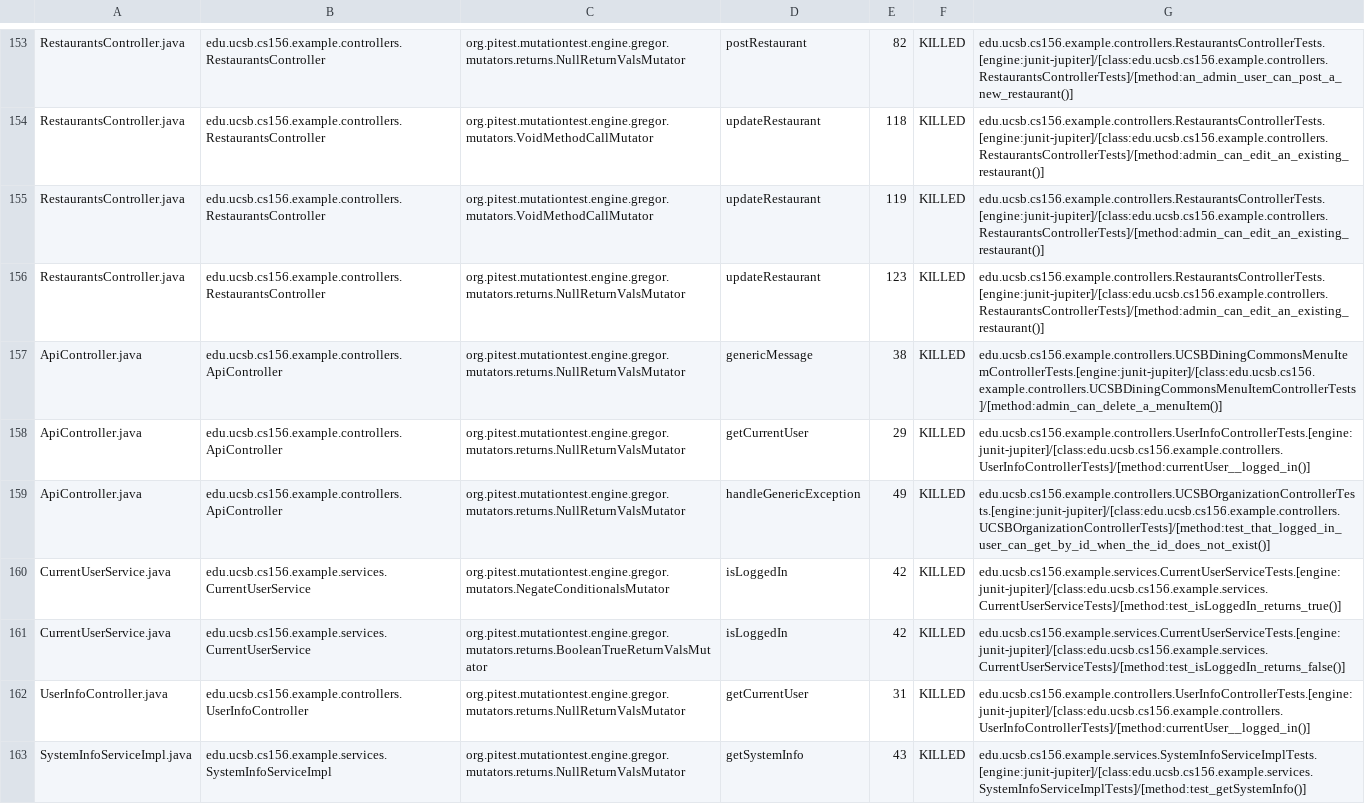
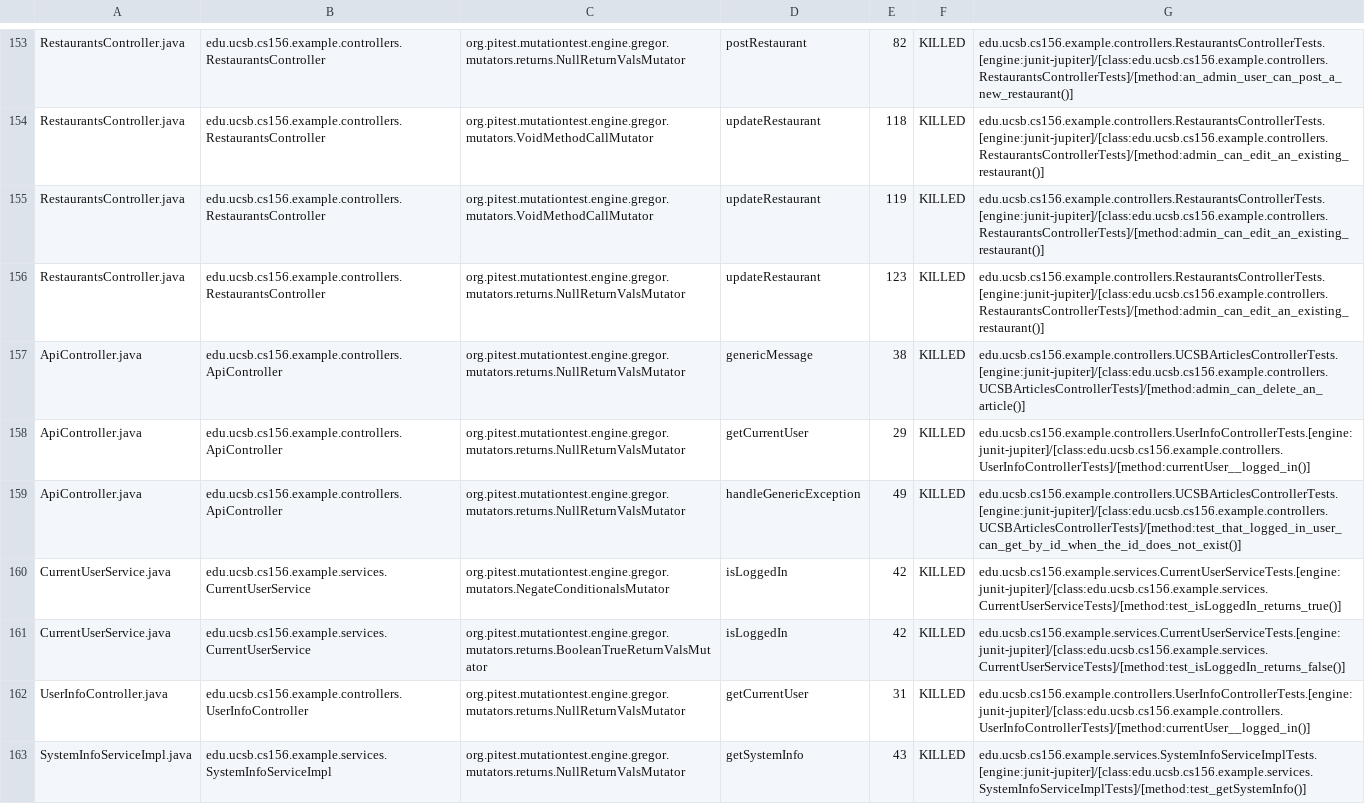
Before and after one commit to ucsb-cs156-f24/team02-f24-01, a CSV file: pitest/mutations.csv, drawn as a sheet; only a part is shown, gaps mark what is left out.

Commit message:
Deploying to gh-pages from @ ucsb-cs156-f24/team02-f24-01@6c13d97418276295c18f197dbb1095d4445b1c89 🚀

```diff
--- a/pitest/mutations.csv
+++ b/pitest/mutations.csv
@@ -156,5 +156,5 @@ RestaurantsController.java,edu.ucsb.cs156.example.controllers.RestaurantsControl
 RestaurantsController.java,edu.ucsb.cs156.example.controllers.RestaurantsController,org.pitest.mutationtest.engine.gregor.mutators.returns.NullReturnValsMutator,updateRestaurant,123,KILLED,edu.ucsb.cs156.example.controllers.RestaurantsControllerTests.[engine:junit-jupiter]/[class:edu.ucsb.cs156.example.controllers.RestaurantsControllerTests]/[method:admin_can_edit_an_existing_restaurant()]
-ApiController.java,edu.ucsb.cs156.example.controllers.ApiController,org.pitest.mutationtest.engine.gregor.mutators.returns.NullReturnValsMutator,genericMessage,38,KILLED,edu.ucsb.cs156.example.controllers.UCSBDiningCommonsMenuItemControllerTests.[engine:junit-jupiter]/[class:edu.ucsb.cs156.example.controllers.UCSBDiningCommonsMenuItemControllerTests]/[method:admin_can_delete_a_menuItem()]
+ApiController.java,edu.ucsb.cs156.example.controllers.ApiController,org.pitest.mutationtest.engine.gregor.mutators.returns.NullReturnValsMutator,genericMessage,38,KILLED,edu.ucsb.cs156.example.controllers.UCSBArticlesControllerTests.[engine:junit-jupiter]/[class:edu.ucsb.cs156.example.controllers.UCSBArticlesControllerTests]/[method:admin_can_delete_an_article()]
 ApiController.java,edu.ucsb.cs156.example.controllers.ApiController,org.pitest.mutationtest.engine.gregor.mutators.returns.NullReturnValsMutator,getCurrentUser,29,KILLED,edu.ucsb.cs156.example.controllers.UserInfoControllerTests.[engine:junit-jupiter]/[class:edu.ucsb.cs156.example.controllers.UserInfoControllerTests]/[method:currentUser__logged_in()]
-ApiController.java,edu.ucsb.cs156.example.controllers.ApiController,org.pitest.mutationtest.engine.gregor.mutators.returns.NullReturnValsMutator,handleGenericException,49,KILLED,edu.ucsb.cs156.example.controllers.UCSBOrganizationControllerTests.[engine:junit-jupiter]/[class:edu.ucsb.cs156.example.controllers.UCSBOrganizationControllerTests]/[method:test_that_logged_in_user_can_get_by_id_when_the_id_does_not_exist()]
+ApiController.java,edu.ucsb.cs156.example.controllers.ApiController,org.pitest.mutationtest.engine.gregor.mutators.returns.NullReturnValsMutator,handleGenericException,49,KILLED,edu.ucsb.cs156.example.controllers.UCSBArticlesControllerTests.[engine:junit-jupiter]/[class:edu.ucsb.cs156.example.controllers.UCSBArticlesControllerTests]/[method:test_that_logged_in_user_can_get_by_id_when_the_id_does_not_exist()]
 CurrentUserService.java,edu.ucsb.cs156.example.services.CurrentUserService,org.pitest.mutationtest.engine.gregor.mutators.NegateConditionalsMutator,isLoggedIn,42,KILLED,edu.ucsb.cs156.example.services.CurrentUserServiceTests.[engine:junit-jupiter]/[class:edu.ucsb.cs156.example.services.CurrentUserServiceTests]/[method:test_isLoggedIn_returns_true()]
```
Also changed, not shown: 17 other files.
